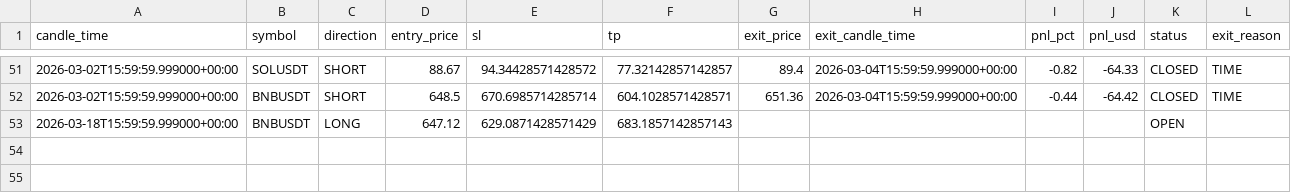
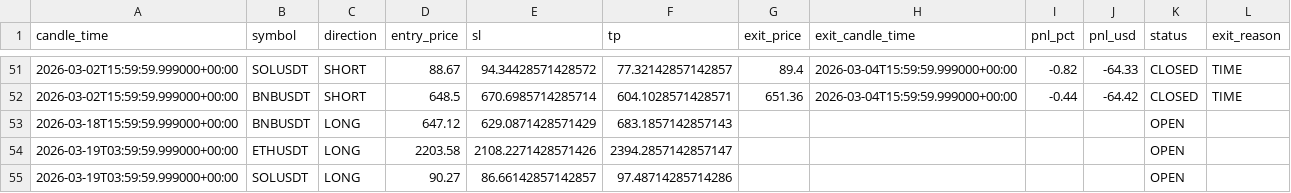
Before and after one commit to kushgbisen/cron-trader, a CSV file: logs/regime_rsi/trades.csv, drawn as a sheet; only a part is shown, gaps mark what is left out.

```diff
--- a/logs/regime_rsi/trades.csv
+++ b/logs/regime_rsi/trades.csv
@@ -53 +53,3 @@ candle_time,symbol,direction,entry_price,sl,tp,exit_price,exit_candle_time,pnl_p
 2026-03-18T15:59:59.999000+00:00,BNBUSDT,LONG,647.12,629.0871428571429,683.1857142857143,,,,,OPEN,
+2026-03-19T03:59:59.999000+00:00,ETHUSDT,LONG,2203.58,2108.2271428571426,2394.2857142857147,,,,,OPEN,
+2026-03-19T03:59:59.999000+00:00,SOLUSDT,LONG,90.27,86.66142857142857,97.48714285714286,,,,,OPEN,
```
Also changed, not shown: 7 other files.
